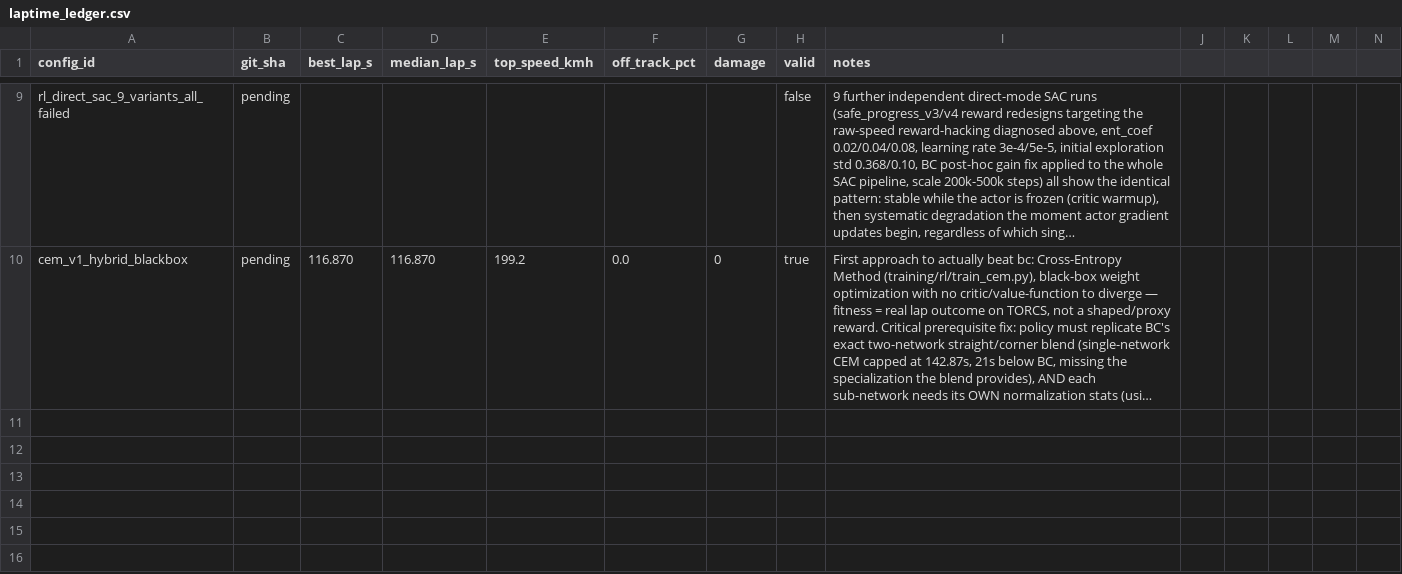
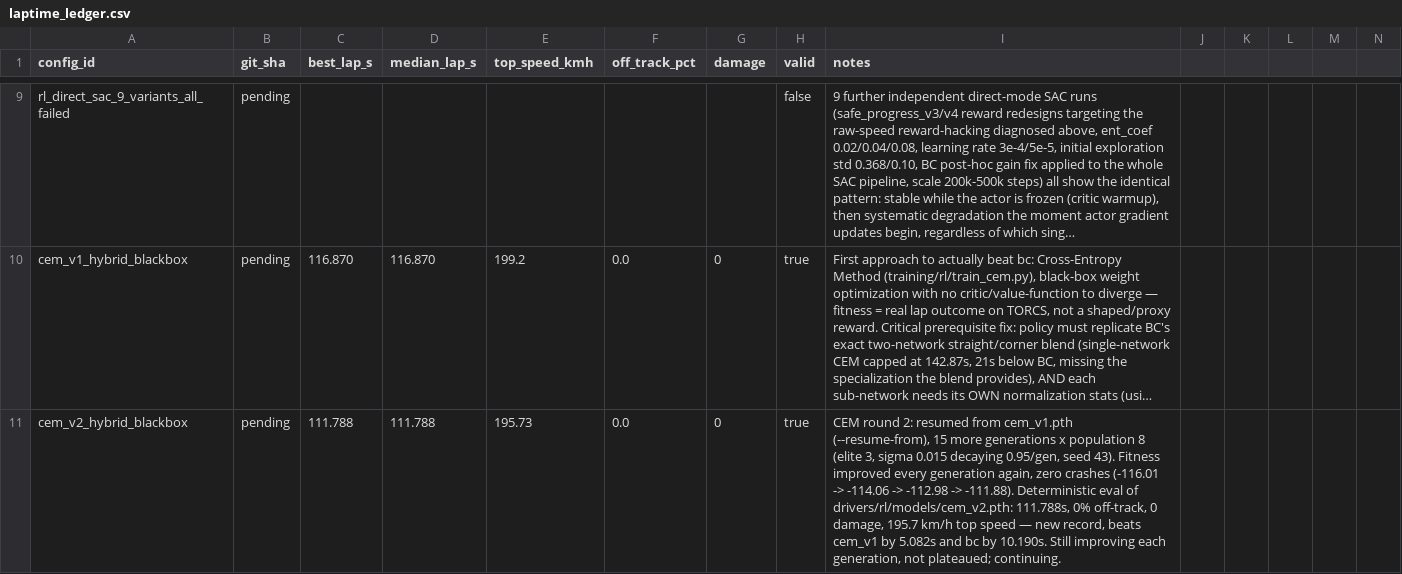
Before and after one commit to antonioame/ai-proj-dev, a CSV file: laptime_ledger.csv, drawn as a sheet; only a part is shown, gaps mark what is left out; long unchanged cells end in …; rows hold the shown columns only; the diff names each change by its address in the sheet, - before the commit and + after, or states it on an @@ line.

Commit message:
Nuovo Record: CEM v2 con Tempo Hot Lap 111.788s

```diff
--- a/laptime_ledger.csv
+++ b/laptime_ledger.csv
+row 11: cem_v2_hybrid_blackbox | pending | 111.788 | 111.788 | 195.73 | 0.0 | 0 | true | CEM round 2: resumed from cem_v1.pth (--resume-from), 15 more generations x population 8 (elite 3, sigma 0.015 decaying 0.95/gen, seed 43). Fitness improved every generation again, zero crashes (-116.01 -> -114.06 -> -112.98 -> -111.88). Deterministic eval of drivers/rl/models/cem_v2.pth: 111.788s, 0% off-track, 0 damage, 195.7 km/h top speed — new record, beats cem_v1 by 5.082s and bc by 10.190s. Still improving each generation, not plateaued; continuing.
```
Also changed, not shown: 3 other files.
